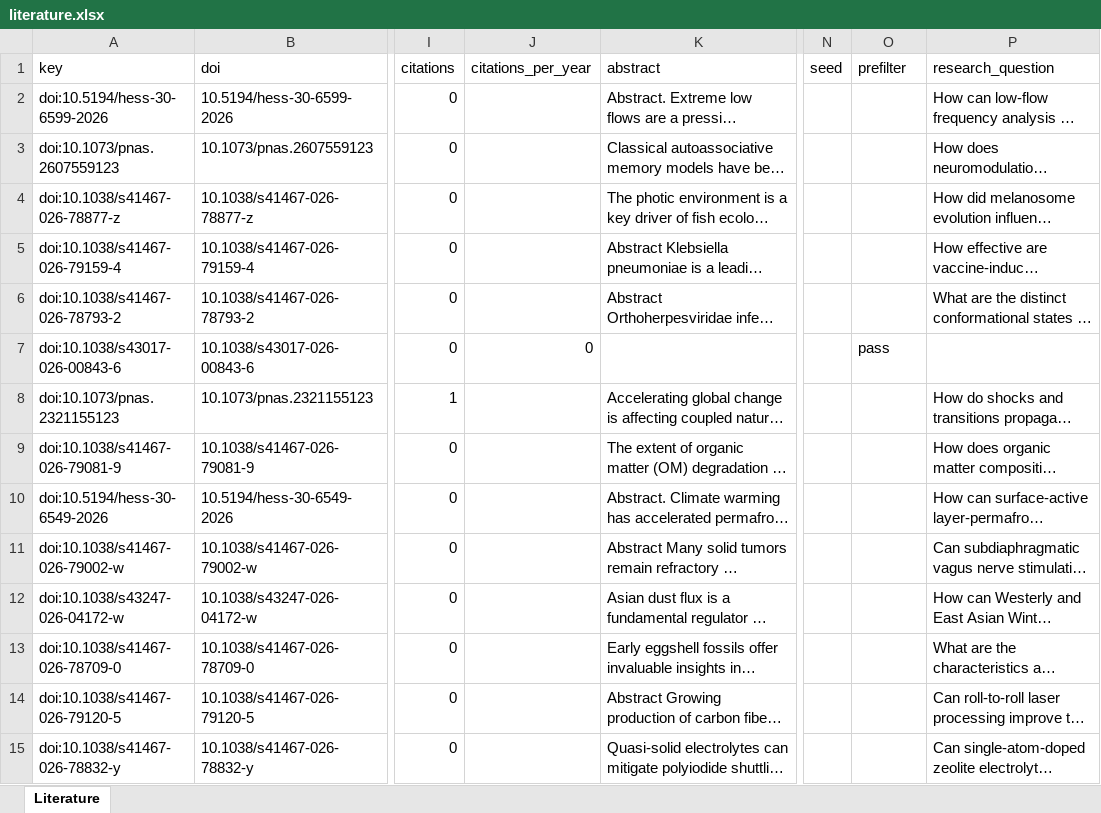
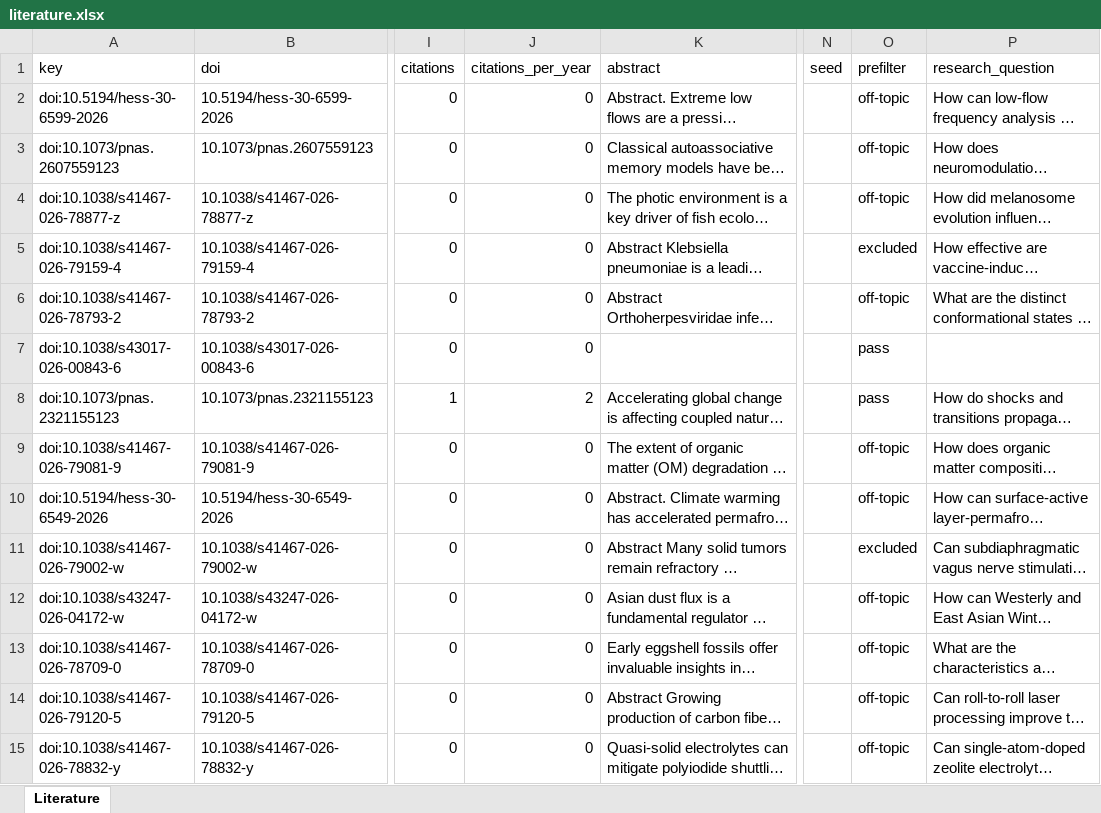
Before and after one commit to seanli12354/nature-literature-monitor, an Excel workbook: data/literature.xlsx, sheet Literature, drawn as a sheet; only a part is shown, gaps mark what is left out; long unchanged cells end in …; values as stored, in another font and other column widths than the file's, no cell formats; the diff covers the shown part only; the diff names each change by its address in the sheet, - before the commit and + after, or states it on an @@ line.

```diff
--- a/data/literature.xlsx (sheet Literature)
+++ b/data/literature.xlsx (sheet Literature)
-J2:J6 (citations_per_year): (empty)
+J2:J6 (citations_per_year): 0
-O2:O4 (prefilter): (empty)
+O2:O4 (prefilter): off-topic
-O5 (prefilter): (empty)
+O5 (prefilter): excluded
-O6 (prefilter): (empty)
+O6 (prefilter): off-topic
-J8 (citations_per_year): (empty)
+J8 (citations_per_year): 2
-O8 (prefilter): (empty)
+O8 (prefilter): pass
-J9:J15 (citations_per_year): (empty)
+J9:J15 (citations_per_year): 0
-O9:O10 (prefilter): (empty)
+O9:O10 (prefilter): off-topic
-O11 (prefilter): (empty)
+O11 (prefilter): excluded
-O12:O15 (prefilter): (empty)
+O12:O15 (prefilter): off-topic
```
Also changed, not shown: 1005 edited cells elsewhere in this sheet, cell formats, data/external_sources.xlsx, 5 other files.
